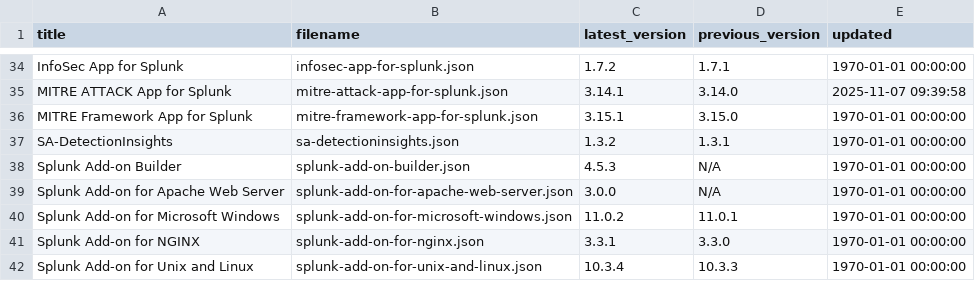
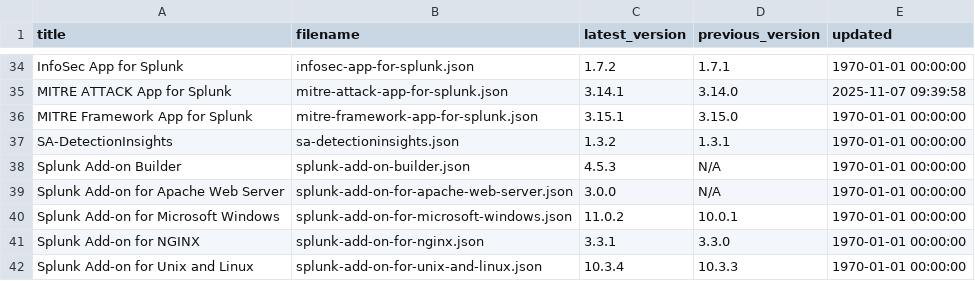
Before and after one commit to tsnaketech/splunk_apps_props, a CSV file: contents-data.csv, drawn as a sheet; only a part is shown, gaps mark what is left out.

```diff
--- a/contents-data.csv
+++ b/contents-data.csv
@@ -39,3 +39,3 @@ Splunk Add-on Builder,splunk-add-on-builder.json,4.5.3,N/A,1970-01-01 00:00:00
 Splunk Add-on for Apache Web Server,splunk-add-on-for-apache-web-server.json,3.0.0,N/A,1970-01-01 00:00:00
-Splunk Add-on for Microsoft Windows,splunk-add-on-for-microsoft-windows.json,11.0.2,11.0.1,1970-01-01 00:00:00
+Splunk Add-on for Microsoft Windows,splunk-add-on-for-microsoft-windows.json,11.0.2,10.0.1,1970-01-01 00:00:00
 Splunk Add-on for NGINX,splunk-add-on-for-nginx.json,3.3.1,3.3.0,1970-01-01 00:00:00
```
